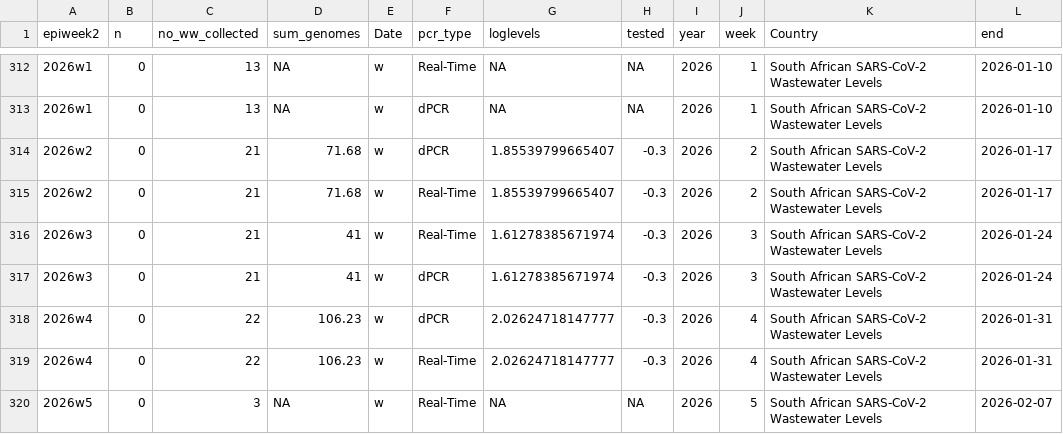
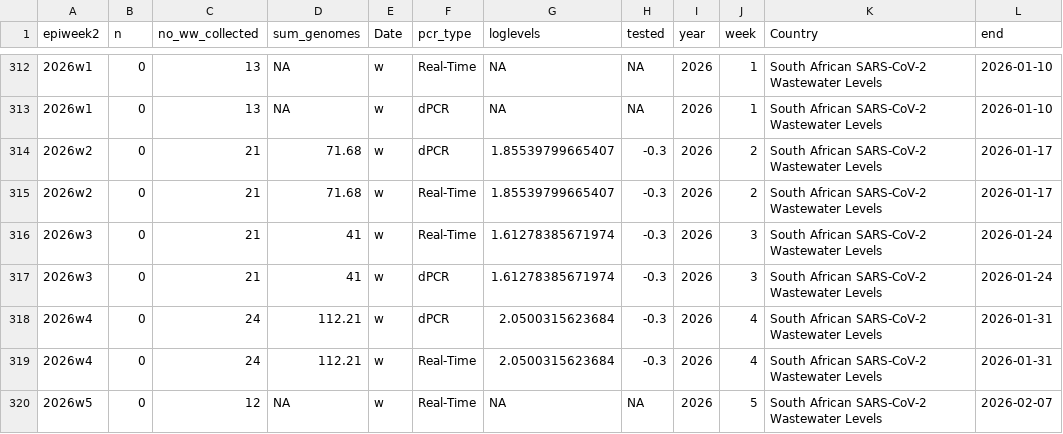
Before and after one commit to NICD-Wastewater-Genomics/NICD-Dash-Data, a CSV file: rsa_cases_vs_levels.csv, drawn as a sheet; only a part is shown, gaps mark what is left out.

```diff
--- a/rsa_cases_vs_levels.csv
+++ b/rsa_cases_vs_levels.csv
@@ -317,4 +317,4 @@
 "2026w3",0,21,41,"w","dPCR",1.61278385671974,-0.3,2026,3,"South African SARS-CoV-2 Wastewater Levels",2026-01-24
-"2026w4",0,22,106.23,"w","dPCR",2.02624718147777,-0.3,2026,4,"South African SARS-CoV-2 Wastewater Levels",2026-01-31
-"2026w4",0,22,106.23,"w","Real-Time",2.02624718147777,-0.3,2026,4,"South African SARS-CoV-2 Wastewater Levels",2026-01-31
-"2026w5",0,3,NA,"w","Real-Time",NA,NA,2026,5,"South African SARS-CoV-2 Wastewater Levels",2026-02-07
+"2026w4",0,24,112.21,"w","dPCR",2.0500315623684,-0.3,2026,4,"South African SARS-CoV-2 Wastewater Levels",2026-01-31
+"2026w4",0,24,112.21,"w","Real-Time",2.0500315623684,-0.3,2026,4,"South African SARS-CoV-2 Wastewater Levels",2026-01-31
+"2026w5",0,12,NA,"w","Real-Time",NA,NA,2026,5,"South African SARS-CoV-2 Wastewater Levels",2026-02-07
```
Also changed, not shown: provincial_cases_vs_levels.csv.
